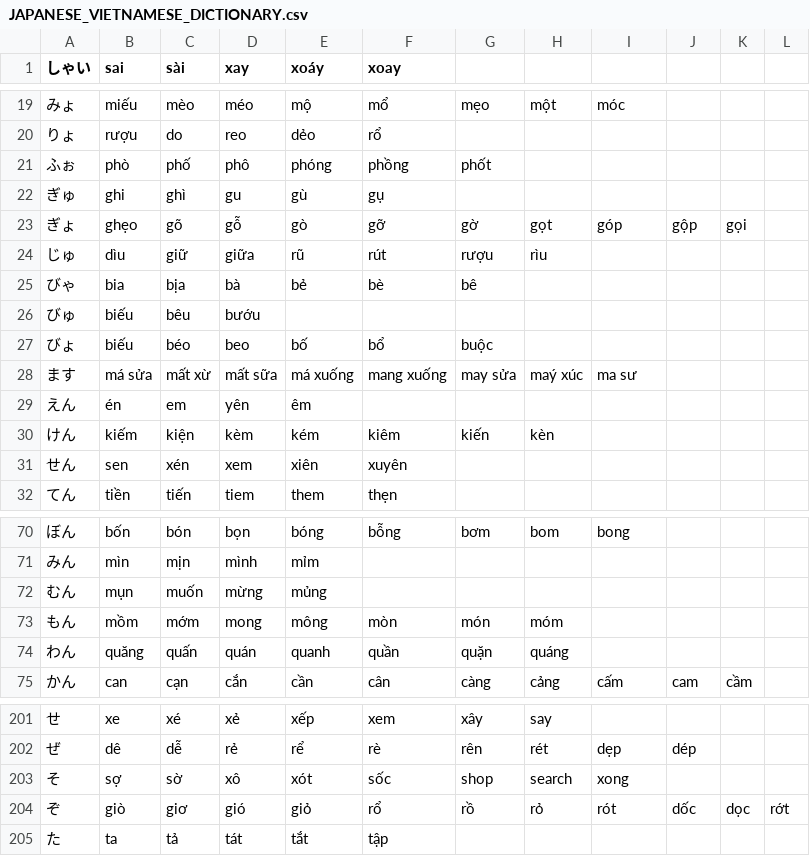
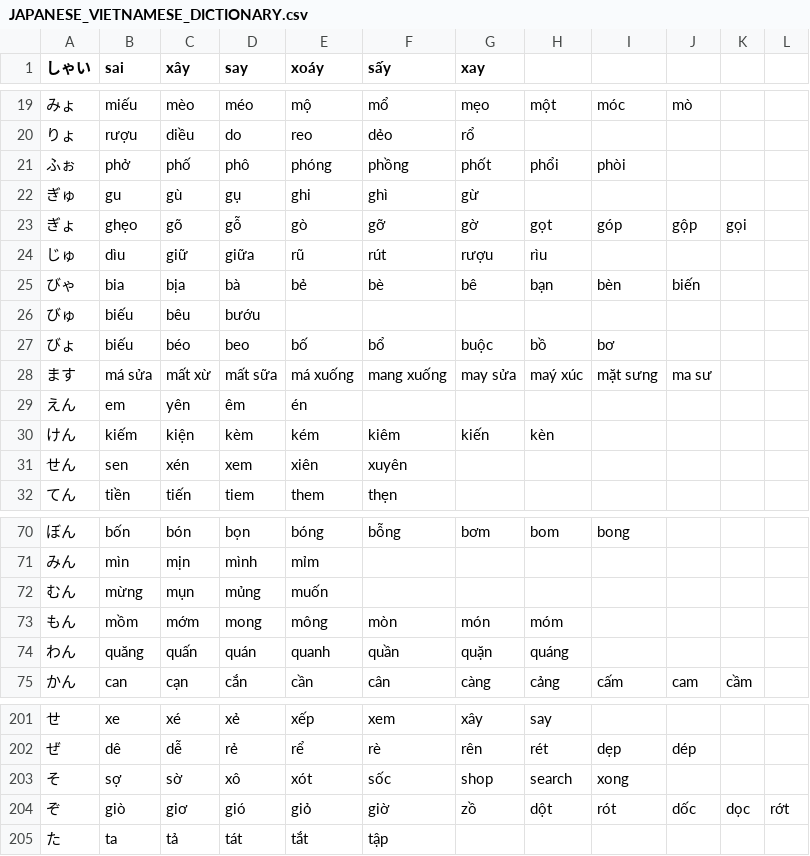
Before and after one commit to tomuhedspi/hackBKserver, a CSV file: resources/csv/JAPANESE_VIETNAMESE_DICTIONARY.csv, drawn as a sheet; only a part is shown, gaps mark what is left out; the diff covers the shown part only.

```diff
--- a/resources/csv/JAPANESE_VIETNAMESE_DICTIONARY.csv
+++ b/resources/csv/JAPANESE_VIETNAMESE_DICTIONARY.csv
@@ -1 +1 @@
-しゃい,sai,sài,xay,xoáy,xoay,,,,,,
+しゃい,sai,xây,say,xoáy,sấy,xay,,,,,
@@ -19,12 +19,12 @@
-みょ,miếu,mèo,méo,mộ,mổ,mẹo,một,móc,,,
-りょ,rượu,do,reo,dẻo,rổ,,,,,,
-ふぉ,phò,phố,phô,phóng,phồng,phốt,,,,,
-ぎゅ,ghi,ghì,gu,gù,gụ,,,,,,
+みょ,miếu,mèo,méo,mộ,mổ,mẹo,một,móc,mò,,
+りょ,rượu,diều,do,reo,dẻo,rổ,,,,,
+ふぉ,phở,phố,phô,phóng,phồng,phốt,phổi,phòi,,,
+ぎゅ,gu,gù,gụ,ghi,ghì,gừ,,,,,
 ぎょ,ghẹo,gõ,gỗ,gò,gỡ,gờ,gọt,góp,gộp,gọi,
 じゅ,dìu,giữ,giữa,rũ,rút,rượu,rìu,,,,
-びゃ,bia,bịa,bà,bẻ,bè,bê,,,,,
+びゃ,bia,bịa,bà,bẻ,bè,bê,bạn,bèn,biến,,
 びゅ,biếu,bêu,bướu,,,,,,,,
-びょ,biếu,béo,beo,bố,bổ,buộc,,,,,
-ます,má sửa,mất xừ,mất sữa,má xuống,mang xuống,may sửa,maý xúc,ma sư,,,
-えん,én,em,yên,êm,,,,,,,
+びょ,biếu,béo,beo,bố,bổ,buộc,bồ,bơ,,,
+ます,má sửa,mất xừ,mất sữa,má xuống,mang xuống,may sửa,maý xúc, mặt sưng, ma sư,,
+えん,em,yên,êm,én,,,,,,,
 けん,kiếm,kiện,kèm,kém,kiêm,kiến,kèn,,,,
@@ -71,3 +71,3 @@
 みん,mìn,mịn,mình,mỉm,,,,,,,
-むん,mụn,muốn,mừng,mủng,,,,,,,
+むん,mừng,mụn,mủng,muốn,,,,,,,
 もん,mồm,mớm,mong,mông,mòn,món,móm,,,,
@@ -203,3 +203,3 @@
 そ,sợ,sờ,xô,xót,sốc,shop,search,xong,,,
-ぞ,giò,giơ,gió,giỏ,rổ,rồ,rỏ,rót,dốc,dọc,rớt
+ぞ,giò,giơ,gió,giỏ,giờ,zồ,dột,rót,dốc,dọc,rớt
 た,ta,tả,tát,tắt,tập,,,,,,
```
Also changed, not shown: 78 edited cells elsewhere in this file.
